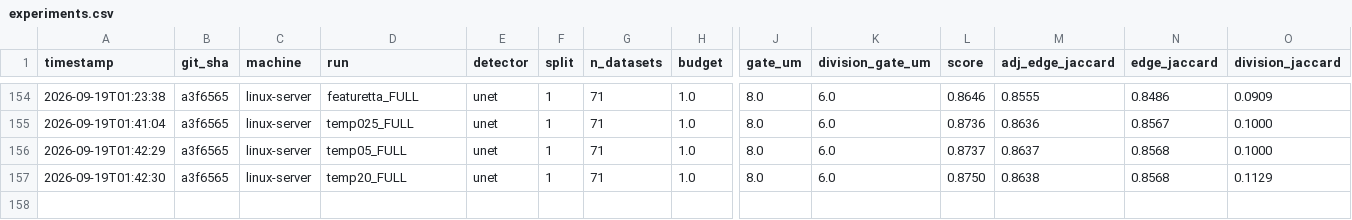
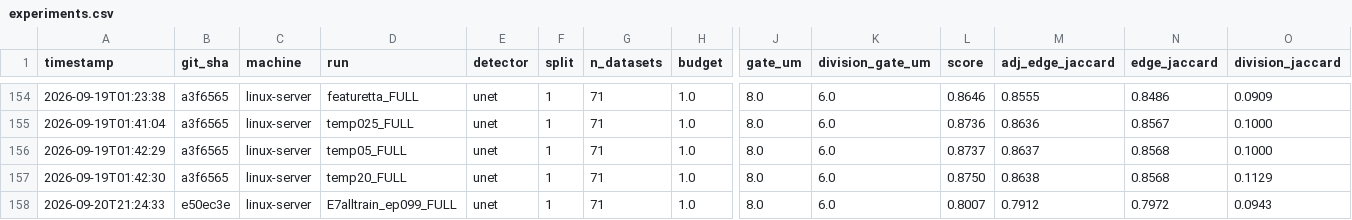
Before and after one commit to filipp-lotsmanov/Volt-biohub, a CSV file: experiments.csv, drawn as a sheet; only a part is shown, gaps mark what is left out; rows hold the shown columns only; the diff names each change by its address in the sheet, - before the commit and + after, or states it on an @@ line.

```diff
--- a/experiments.csv
+++ b/experiments.csv
+row 158: 2026-09-20T21:24:33 | e50ec3e | linux-server | E7alltrain_ep099_FULL | unet | 1 | 71 | 1.0 | 8.0 | 6.0 | 0.8007 | 0.7912 | 0.7972 | 0.0943
```
Also changed, not shown: 1 other file.
